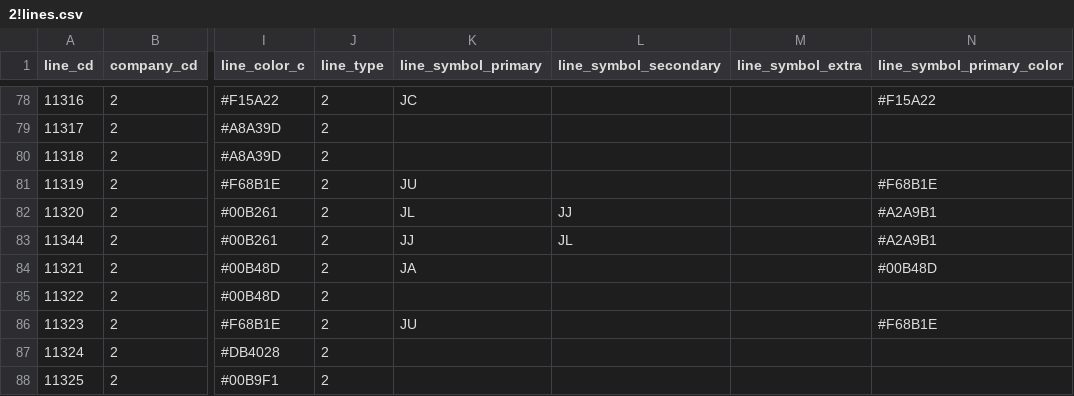
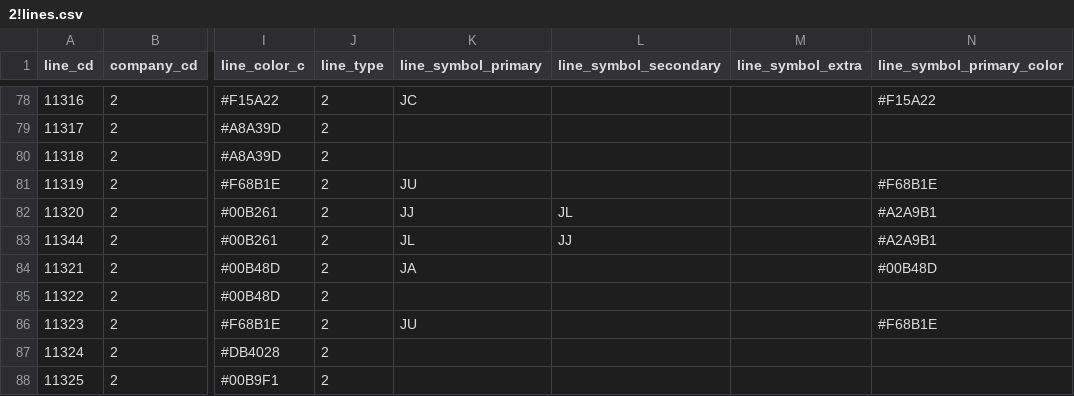
Before and after one commit to TrainLCD/StationAPI, a CSV file: data/2!lines.csv, drawn as a sheet; only a part is shown, gaps mark what is left out; the diff names each change by its address in the sheet, - before the commit and + after, or states it on an @@ line.

Commit message:
駅データ側修正に伴う再修正

```diff
--- a/data/2!lines.csv
+++ b/data/2!lines.csv
-K82 (line_symbol_primary): JL
+K82 (line_symbol_primary): JJ
-L82 (line_symbol_secondary): JJ
+L82 (line_symbol_secondary): JL
-K83 (line_symbol_primary): JJ
+K83 (line_symbol_primary): JL
-L83 (line_symbol_secondary): JL
+L83 (line_symbol_secondary): JJ
```
